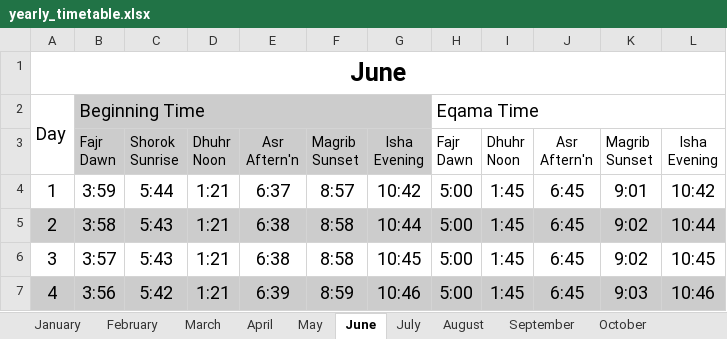
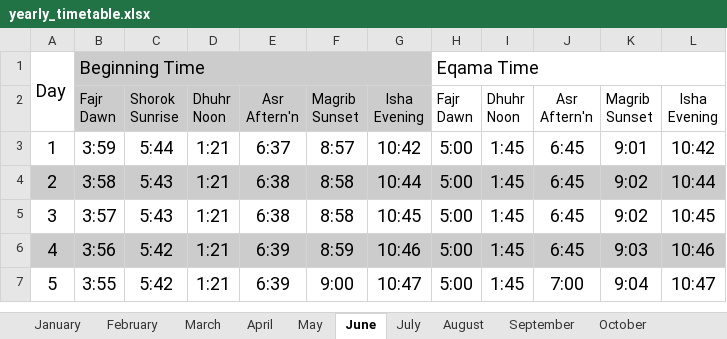
Before and after one commit to wlumsa/Scripts, an Excel workbook: yearly_timetable.xlsx, sheet June, drawn as a sheet; only a part is shown; the shorter side is filled out with more unchanged rows; values as stored, in another font and other column widths than the file's, no borders; the diff names each change by its address in the sheet, - before the commit and + after, or states it on an @@ line.

```diff
--- a/yearly_timetable.xlsx (sheet June)
+++ b/yearly_timetable.xlsx (sheet June)
-row 1: June
```
Also changed, not shown: sheet February, sheet September, sheet November, sheet January, sheet October, sheet August, 3 more sheets, 1 other file.
